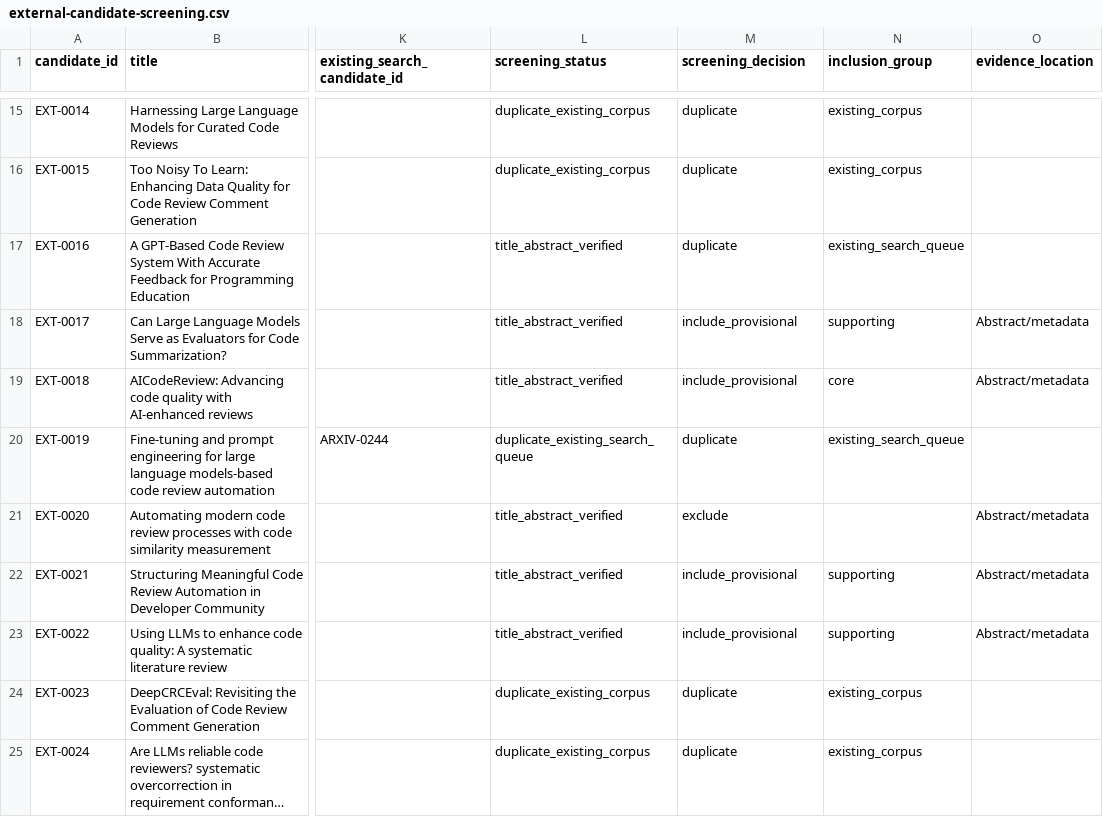
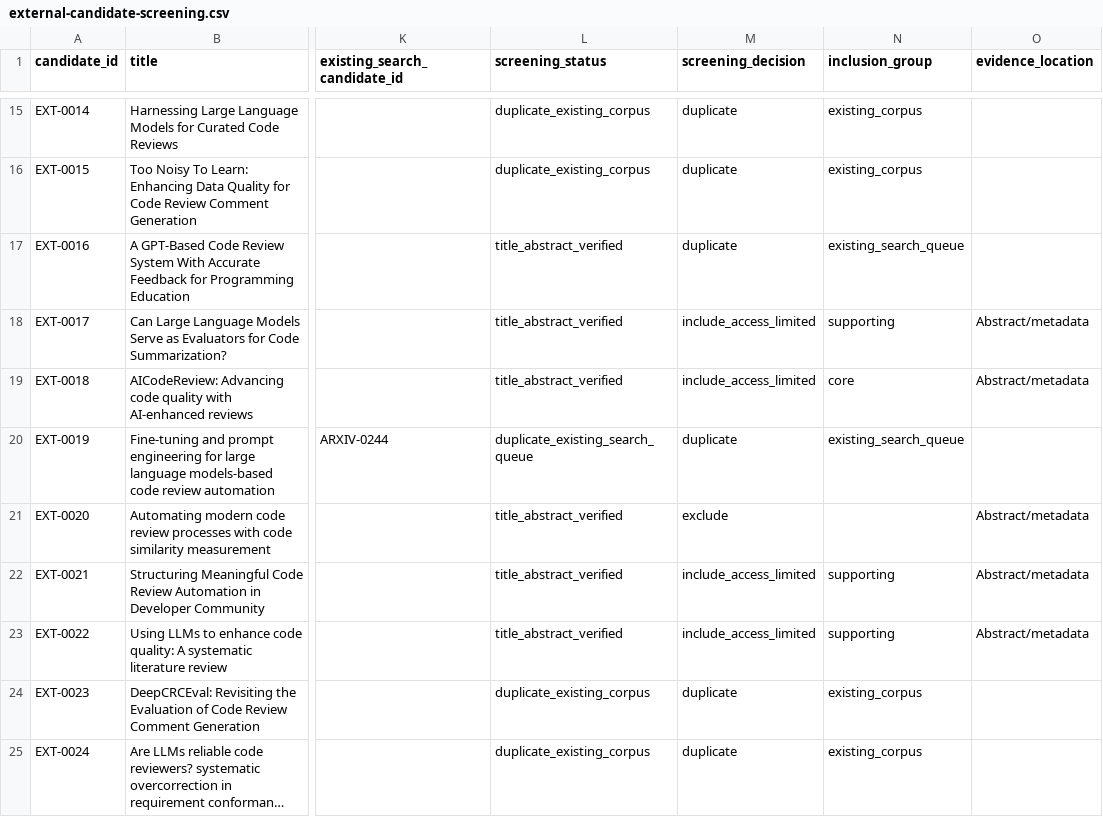
Before and after one commit to mahdimalverdi/llm-code-review-evaluation, a CSV file: data/search/external-candidate-screening.csv, drawn as a sheet; only a part is shown, gaps mark what is left out; long unchanged cells end in …; the diff covers the shown part only; the diff names each change by its address in the sheet, - before the commit and + after, or states it on an @@ line.

```diff
--- a/data/search/external-candidate-screening.csv
+++ b/data/search/external-candidate-screening.csv
-M18:M19 (screening_decision): include_provisional
+M18:M19 (screening_decision): include_access_limited
-M22:M23 (screening_decision): include_provisional
+M22:M23 (screening_decision): include_access_limited
```
Also changed, not shown: 3 edited cells elsewhere in this file, data/search/core-reconciliation-queue.csv, 4 other files.
